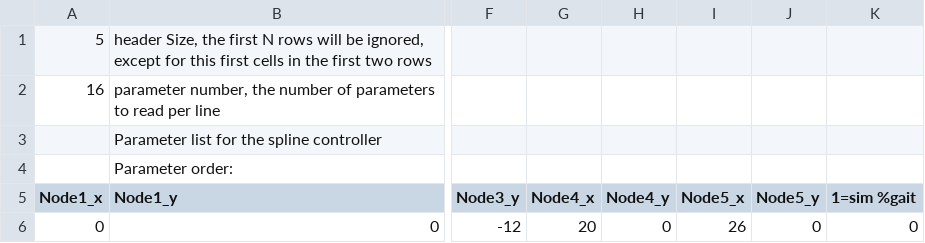
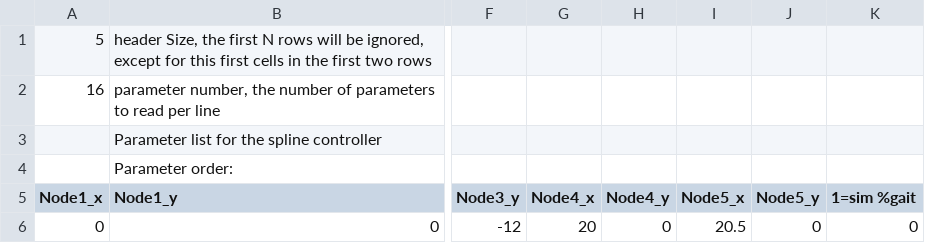
Before and after one commit to ingraham-research/OpenExo_IngrahamLab, a CSV file: SDCard/ankleControllers/spline.csv, drawn as a sheet; only a part is shown, gaps mark what is left out; the diff names each change by its address in the sheet, - before the commit and + after, or states it on an @@ line.

Commit message:
Disabled the SD logger altogether for now because that was causing slow down in control loop and jittering. Also changed the node in spline so it doesnt prescribe an overshoot torque which also contributes jittering

```diff
--- a/SDCard/ankleControllers/spline.csv
+++ b/SDCard/ankleControllers/spline.csv
-I6 (Node5_x): 26
+I6 (Node5_x): 20.5
```
Also changed, not shown: 3 other files.
